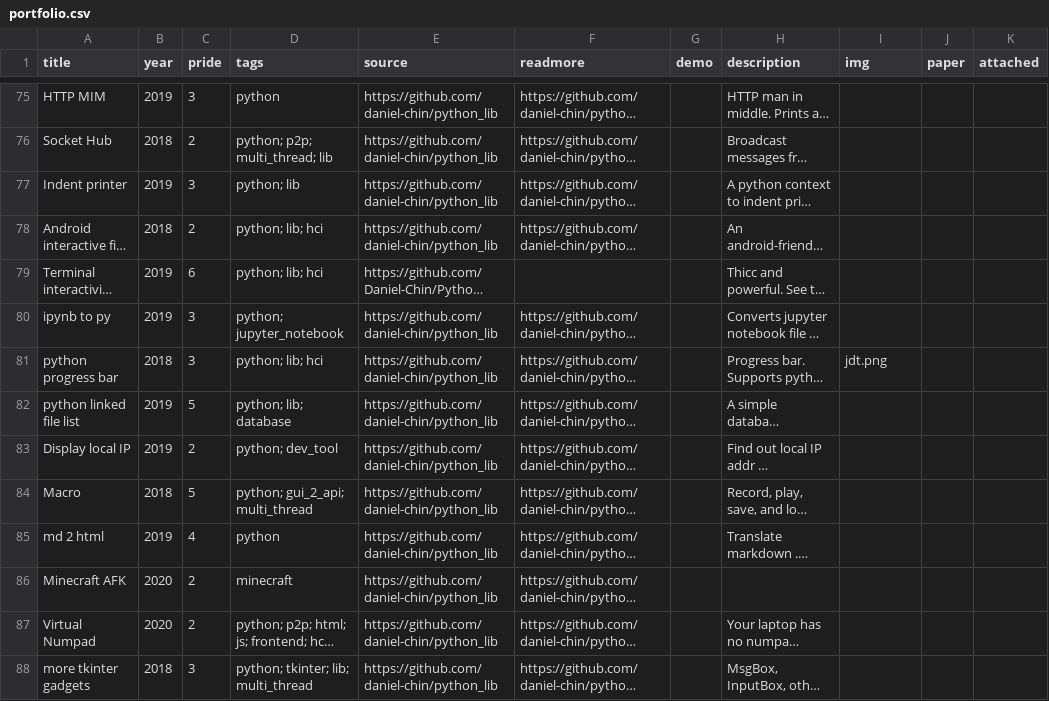
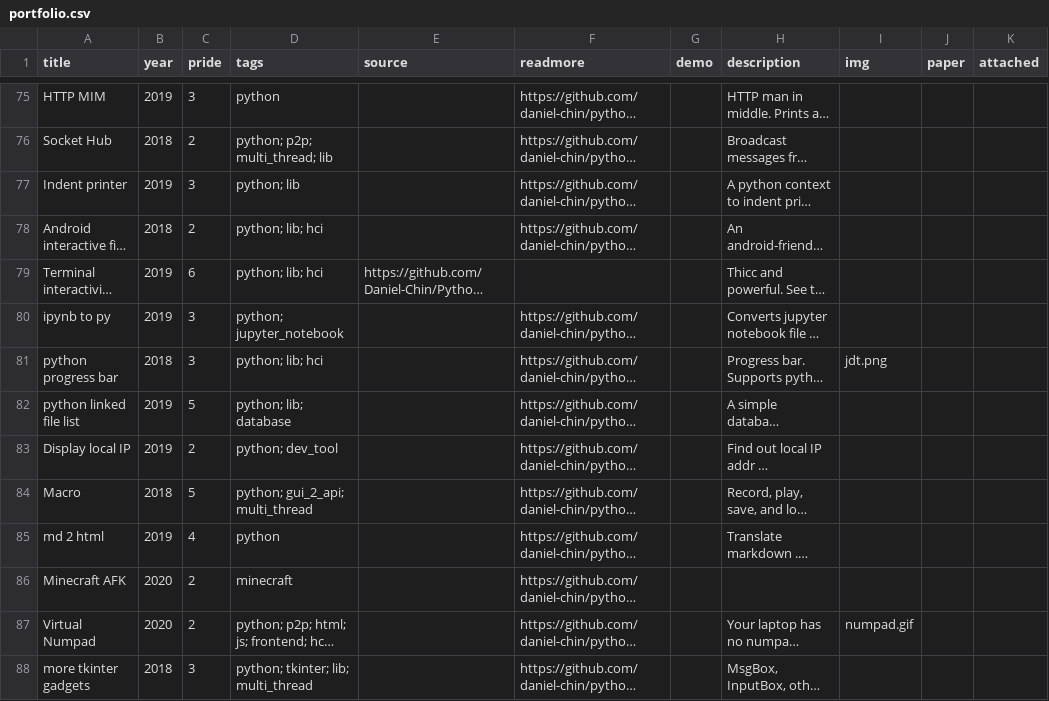
Before and after one commit to Daniel-Chin/personal-website, a CSV file: src/helpers/portfolio.csv, drawn as a sheet; only a part is shown, gaps mark what is left out; long unchanged cells end in …; the diff covers the shown part only; the diff names each change by its address in the sheet, - before the commit and + after, or states it on an @@ line.

```diff
--- a/src/helpers/portfolio.csv
+++ b/src/helpers/portfolio.csv
-E75:E78 (source): https://github.com/daniel-chin/python_lib
+E75:E78 (source): (empty)
-E80:E88 (source): https://github.com/daniel-chin/python_lib
+E80:E88 (source): (empty)
-I87 (img): (empty)
+I87 (img): numpad.gif
```
Also changed, not shown: 49 edited cells elsewhere in this file.
